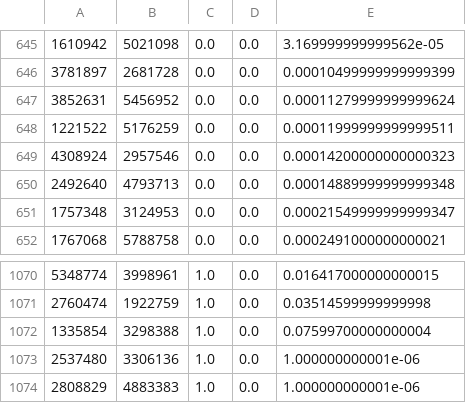
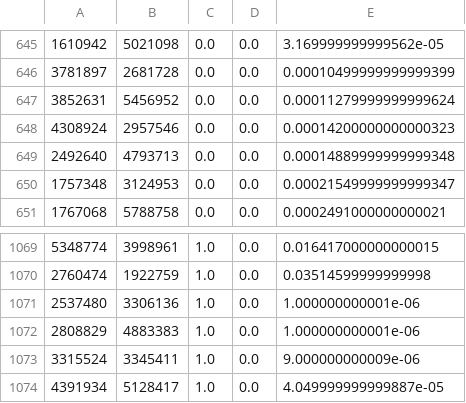
Before and after one commit to tyo8/WAIPAW3, a CSV file: subject_lists/match_detailed/match_rmed_F32_eid_wapiaw.csv, drawn as a sheet; only a part is shown, gaps mark what is left out; the shorter side is filled out with more unchanged rows; the diff names each change by its address in the sheet, - before the commit and + after, or states it on an @@ line.

```diff
--- a/subject_lists/match_detailed/match_rmed_F32_eid_wapiaw.csv
+++ b/subject_lists/match_detailed/match_rmed_F32_eid_wapiaw.csv
-row 648: 1221522 | 5176259 | 0.0 | 0.0 | 0.00011999999999999511
-row 1072: 1335854 | 3298388 | 1.0 | 0.0 | 0.07599700000000004
```
Also changed, not shown: subject_lists/combined_subj_eid/rmed_F32_eid_wapiaw.csv, subject_lists/combined_subj_eid/rmed_F41_eid_wapiaw.csv, 15 other files.
